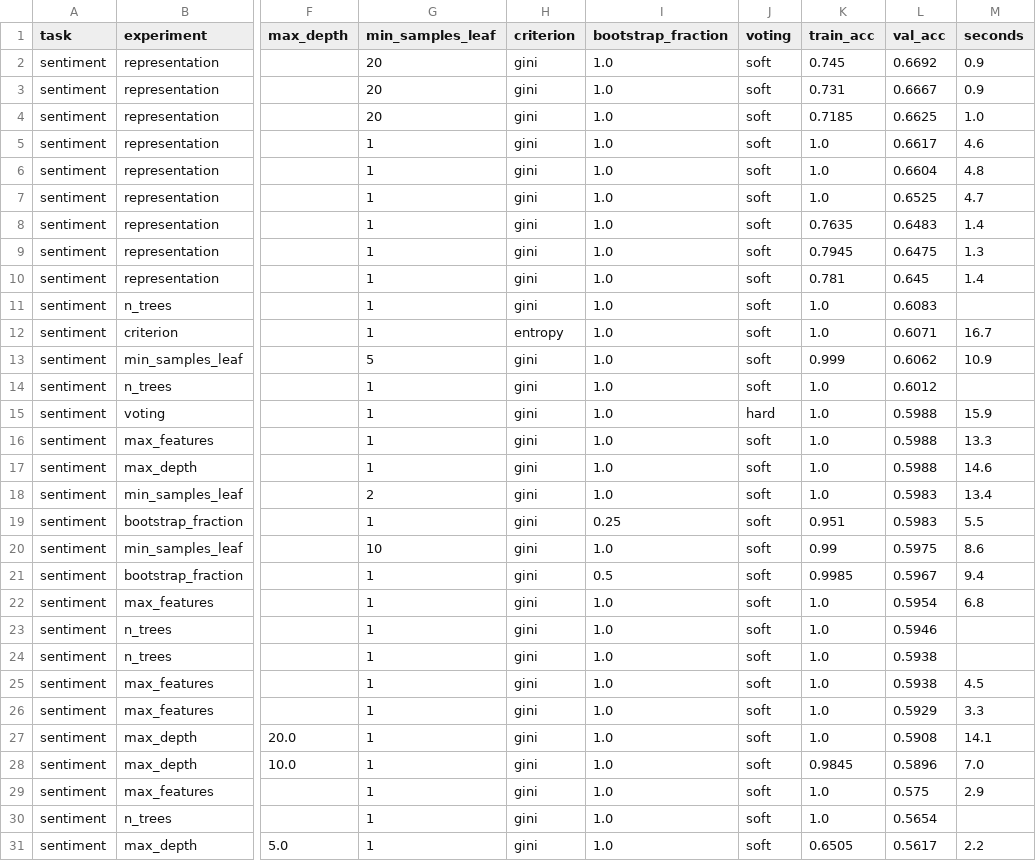
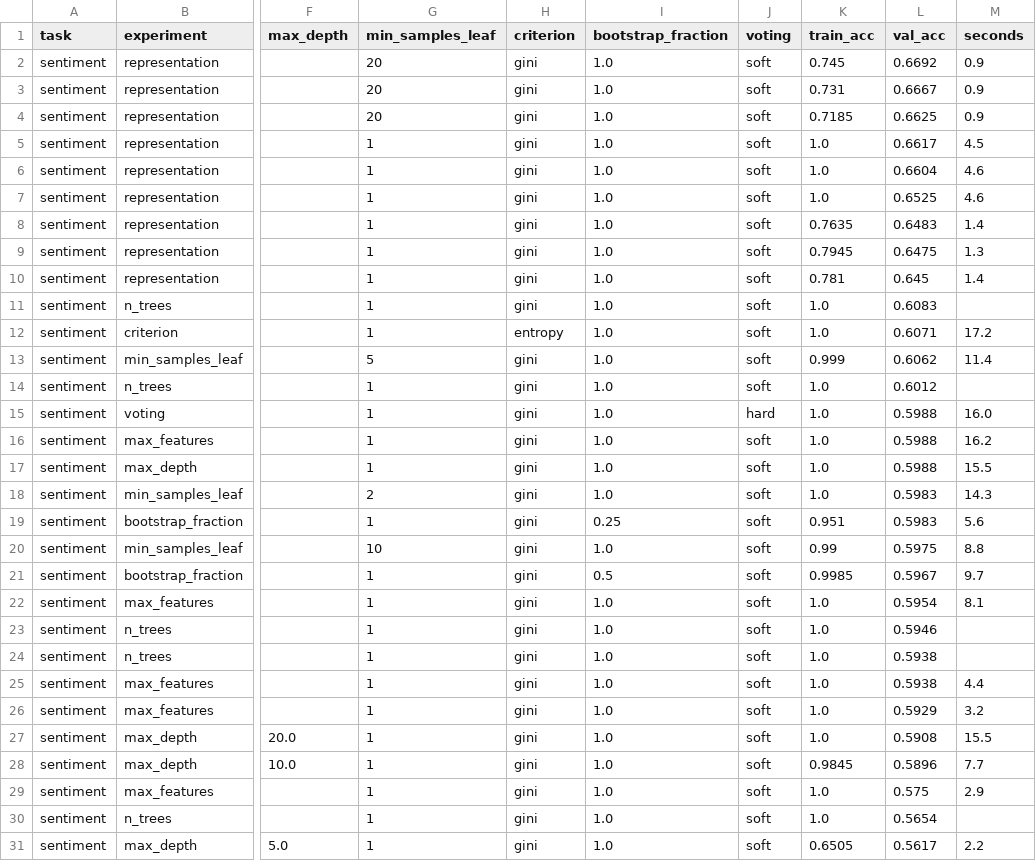
Before and after one commit to COMP472-Fall2026/Team27_F, a CSV file: random_forest/outputs/sentiment_experiments.csv, drawn as a sheet; only a part is shown, gaps mark what is left out; the diff names each change by its address in the sheet, - before the commit and + after, or states it on an @@ line.

```diff
--- a/random_forest/outputs/sentiment_experiments.csv
+++ b/random_forest/outputs/sentiment_experiments.csv
-M4 (seconds): 1.0
+M4 (seconds): 0.9
-M5 (seconds): 4.6
+M5 (seconds): 4.5
-M6 (seconds): 4.8
+M6 (seconds): 4.6
-M7 (seconds): 4.7
+M7 (seconds): 4.6
-M12 (seconds): 16.7
+M12 (seconds): 17.2
-M13 (seconds): 10.9
+M13 (seconds): 11.4
-M15 (seconds): 15.9
+M15 (seconds): 16.0
-M16 (seconds): 13.3
+M16 (seconds): 16.2
-M17 (seconds): 14.6
+M17 (seconds): 15.5
-M18 (seconds): 13.4
+M18 (seconds): 14.3
-M19 (seconds): 5.5
+M19 (seconds): 5.6
-M20 (seconds): 8.6
+M20 (seconds): 8.8
-M21 (seconds): 9.4
+M21 (seconds): 9.7
-M22 (seconds): 6.8
+M22 (seconds): 8.1
-M25 (seconds): 4.5
+M25 (seconds): 4.4
-M26 (seconds): 3.3
+M26 (seconds): 3.2
-M27 (seconds): 14.1
+M27 (seconds): 15.5
-M28 (seconds): 7.0
+M28 (seconds): 7.7
```
Also changed, not shown: random_forest/outputs/image_experiments.csv, 8 other files.
